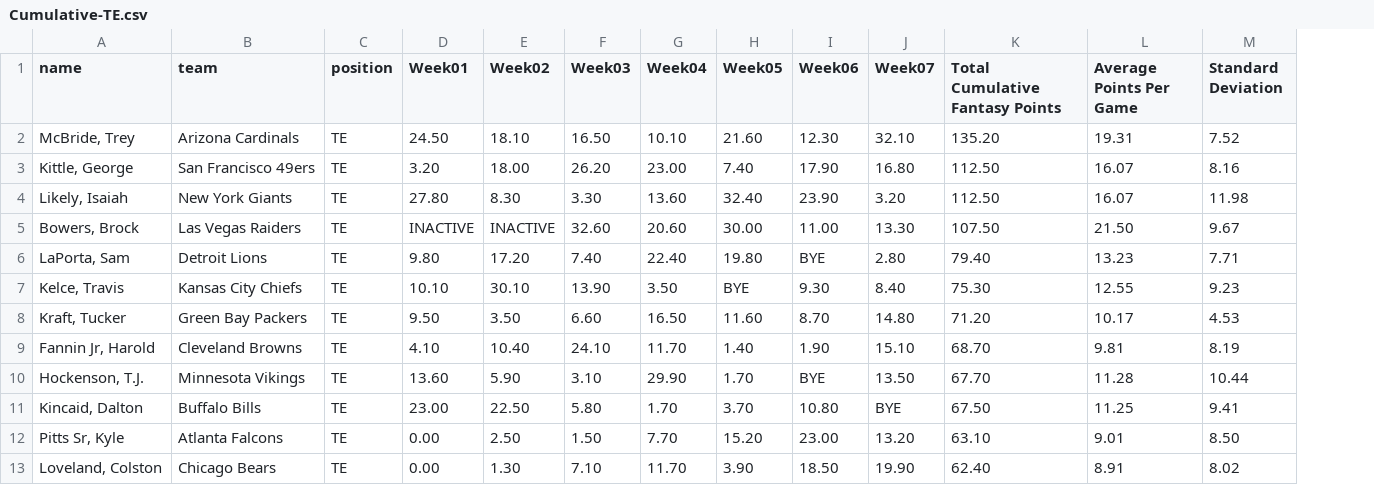
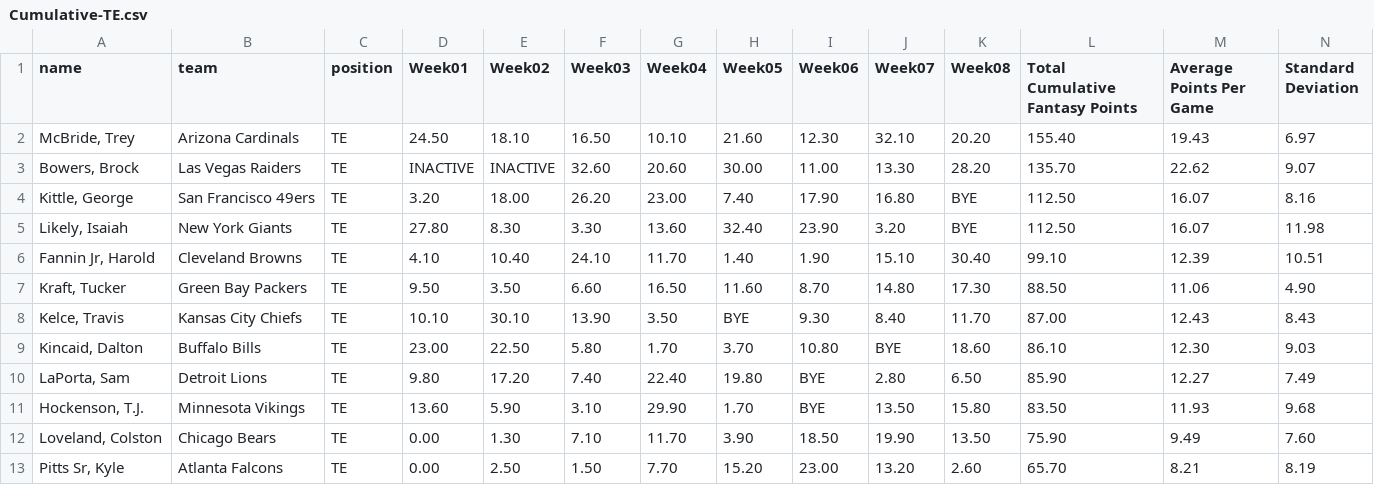
Before and after one commit to stat2883/Football, a CSV file: TE/Cumulative-TE.csv, drawn as a sheet; removed rows and columns are numbered as before the commit, all else as after; the diff names each change by its address in the sheet, - before the commit and + after, or states it on an @@ line.

```diff
--- a/TE/Cumulative-TE.csv
+++ b/TE/Cumulative-TE.csv
+column K (Week08), row 2: 20.20; rows 4-6: BYE | BYE | 30.40; row 9: 18.60; row 12: 13.50
-L2 (Total Cumulative Fantasy Points): 135.20
+L2 (Total Cumulative Fantasy Points): 155.40
-M2 (Average Points Per Game): 19.31
+M2 (Average Points Per Game): 19.43
-N2 (Standard Deviation): 7.52
+N2 (Standard Deviation): 6.97
+row 3: Bowers, Brock | Las Vegas Raiders | TE | INACTIVE | INACTIVE | 32.60 | 20.60 | 30.00 | 11.00 | 13.30 | 28.20 | 135.70 | 22.62 | 9.07
-row 5: Bowers, Brock | Las Vegas Raiders | TE | INACTIVE | INACTIVE | 32.60 | 20.60 | 30.00 | 11.00 | 13.30 | 107.50 | 21.50 | 9.67
-row 6: LaPorta, Sam | Detroit Lions | TE | 9.80 | 17.20 | 7.40 | 22.40 | 19.80 | BYE | 2.80 | 79.40 | 13.23 | 7.71
-row 7: Kelce, Travis | Kansas City Chiefs | TE | 10.10 | 30.10 | 13.90 | 3.50 | BYE | 9.30 | 8.40 | 75.30 | 12.55 | 9.23
-row 8: Kraft, Tucker | Green Bay Packers | TE | 9.50 | 3.50 | 6.60 | 16.50 | 11.60 | 8.70 | 14.80 | 71.20 | 10.17 | 4.53
-L6 (Total Cumulative Fantasy Points): 68.70
+L6 (Total Cumulative Fantasy Points): 99.10
-M6 (Average Points Per Game): 9.81
+M6 (Average Points Per Game): 12.39
-N6 (Standard Deviation): 8.19
+N6 (Standard Deviation): 10.51
-row 10: Hockenson, T.J. | Minnesota Vikings | TE | 13.60 | 5.90 | 3.10 | 29.90 | 1.70 | BYE | 13.50 | 67.70 | 11.28 | 10.44
+row 7: Kraft, Tucker | Green Bay Packers | TE | 9.50 | 3.50 | 6.60 | 16.50 | 11.60 | 8.70 | 14.80 | 17.30 | 88.50 | 11.06 | 4.90
+row 8: Kelce, Travis | Kansas City Chiefs | TE | 10.10 | 30.10 | 13.90 | 3.50 | BYE | 9.30 | 8.40 | 11.70 | 87.00 | 12.43 | 8.43
-L9 (Total Cumulative Fantasy Points): 67.50
+L9 (Total Cumulative Fantasy Points): 86.10
-M9 (Average Points Per Game): 11.25
+M9 (Average Points Per Game): 12.30
-N9 (Standard Deviation): 9.41
+N9 (Standard Deviation): 9.03
-row 12: Pitts Sr, Kyle | Atlanta Falcons | TE | 0.00 | 2.50 | 1.50 | 7.70 | 15.20 | 23.00 | 13.20 | 63.10 | 9.01 | 8.50
+row 10: LaPorta, Sam | Detroit Lions | TE | 9.80 | 17.20 | 7.40 | 22.40 | 19.80 | BYE | 2.80 | 6.50 | 85.90 | 12.27 | 7.49
+row 11: Hockenson, T.J. | Minnesota Vikings | TE | 13.60 | 5.90 | 3.10 | 29.90 | 1.70 | BYE | 13.50 | 15.80 | 83.50 | 11.93 | 9.68
-L12 (Total Cumulative Fantasy Points): 62.40
+L12 (Total Cumulative Fantasy Points): 75.90
-M12 (Average Points Per Game): 8.91
+M12 (Average Points Per Game): 9.49
-N12 (Standard Deviation): 8.02
+N12 (Standard Deviation): 7.60
+row 13: Pitts Sr, Kyle | Atlanta Falcons | TE | 0.00 | 2.50 | 1.50 | 7.70 | 15.20 | 23.00 | 13.20 | 2.60 | 65.70 | 8.21 | 8.19
```
Also changed, not shown: DEF/Cumulative-DEF.csv, K/Cumulative-K.csv, 10 other files.
